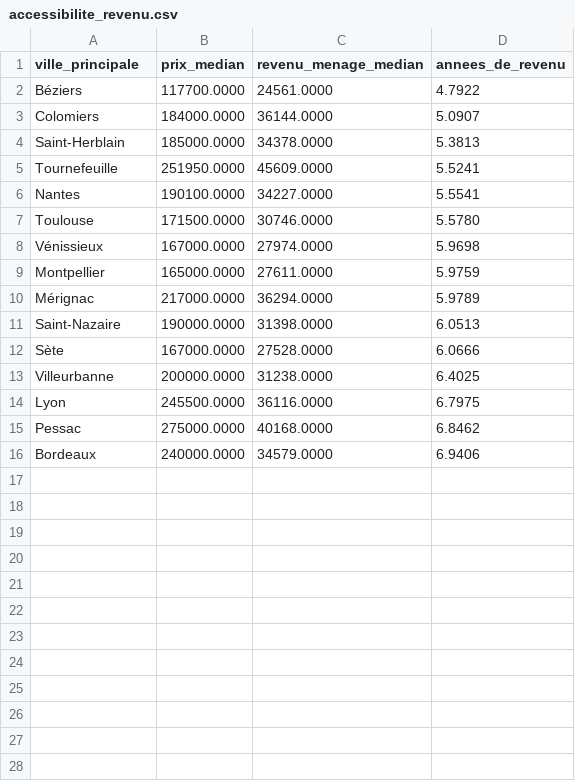
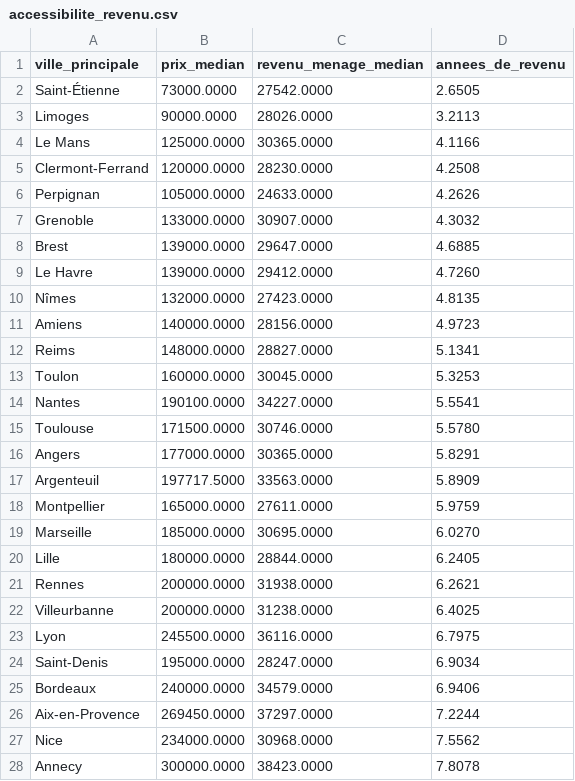
Before and after one commit to Oussama-essalehi/immoscope-france, a CSV file: reports/tables/accessibilite_revenu.csv, drawn as a sheet; only a part is shown; the diff covers the shown part only.

```diff
--- a/reports/tables/accessibilite_revenu.csv
+++ b/reports/tables/accessibilite_revenu.csv
@@ -1,16 +1,28 @@
 ville_principale,prix_median,revenu_menage_median,annees_de_revenu
-Béziers,117700.0000,24561.0000,4.7922
-Colomiers,184000.0000,36144.0000,5.0907
-Saint-Herblain,185000.0000,34378.0000,5.3813
-Tournefeuille,251950.0000,45609.0000,5.5241
+Saint-Étienne,73000.0000,27542.0000,2.6505
+Limoges,90000.0000,28026.0000,3.2113
+Le Mans,125000.0000,30365.0000,4.1166
+Clermont-Ferrand,120000.0000,28230.0000,4.2508
+Perpignan,105000.0000,24633.0000,4.2626
+Grenoble,133000.0000,30907.0000,4.3032
+Brest,139000.0000,29647.0000,4.6885
+Le Havre,139000.0000,29412.0000,4.7260
+Nîmes,132000.0000,27423.0000,4.8135
+Amiens,140000.0000,28156.0000,4.9723
+Reims,148000.0000,28827.0000,5.1341
+Toulon,160000.0000,30045.0000,5.3253
 Nantes,190100.0000,34227.0000,5.5541
 Toulouse,171500.0000,30746.0000,5.5780
-Vénissieux,167000.0000,27974.0000,5.9698
+Angers,177000.0000,30365.0000,5.8291
+Argenteuil,197717.5000,33563.0000,5.8909
 Montpellier,165000.0000,27611.0000,5.9759
-Mérignac,217000.0000,36294.0000,5.9789
-Saint-Nazaire,190000.0000,31398.0000,6.0513
-Sète,167000.0000,27528.0000,6.0666
+Marseille,185000.0000,30695.0000,6.0270
+Lille,180000.0000,28844.0000,6.2405
+Rennes,200000.0000,31938.0000,6.2621
 Villeurbanne,200000.0000,31238.0000,6.4025
 Lyon,245500.0000,36116.0000,6.7975
-Pessac,275000.0000,40168.0000,6.8462
+Saint-Denis,195000.0000,28247.0000,6.9034
 Bordeaux,240000.0000,34579.0000,6.9406
+Aix-en-Provence,269450.0000,37297.0000,7.2244
+Nice,234000.0000,30968.0000,7.5562
+Annecy,300000.0000,38423.0000,7.8078
```
Also changed, not shown: 3 added rows elsewhere in this file, reports/tables/classement_villes.csv, reports/tables/cleaning_report.csv, 21 other files.
